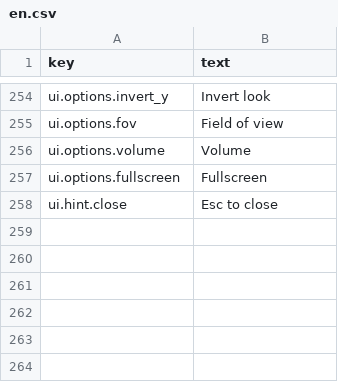
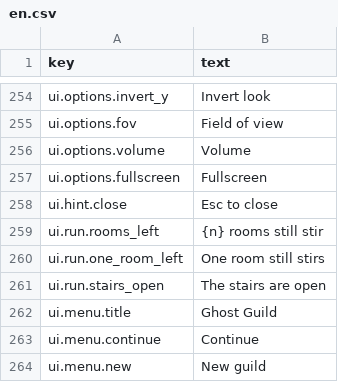
Before and after one commit to moura-code/ghost-guild, a CSV file: data/strings/en.csv, drawn as a sheet; only a part is shown, gaps mark what is left out; the diff names each change by its address in the sheet, - before the commit and + after, or states it on an @@ line.

Commit message:
feat(game): a compass that says where the rooms are, and a run you can give up

```diff
--- a/data/strings/en.csv
+++ b/data/strings/en.csv
+row 259: ui.run.rooms_left | {n} rooms still stir
+row 260: ui.run.one_room_left | One room still stirs
+row 261: ui.run.stairs_open | The stairs are open
+row 262: ui.menu.title | Ghost Guild
+row 263: ui.menu.continue | Continue
+row 264: ui.menu.new | New guild
```
Also changed, not shown: 12 other files.
